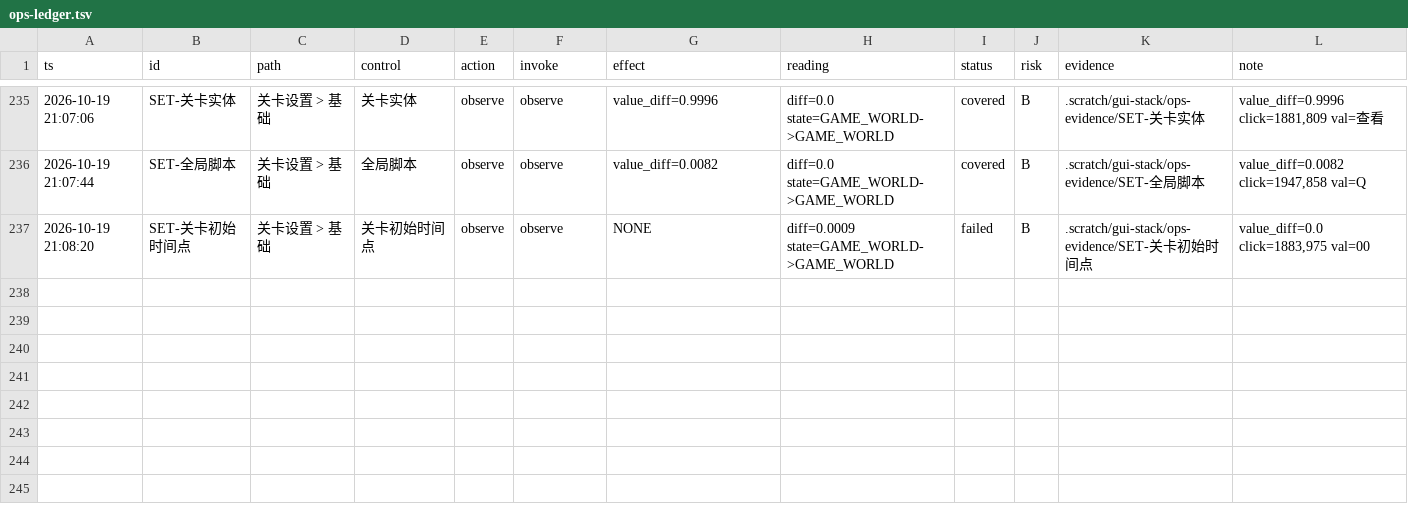
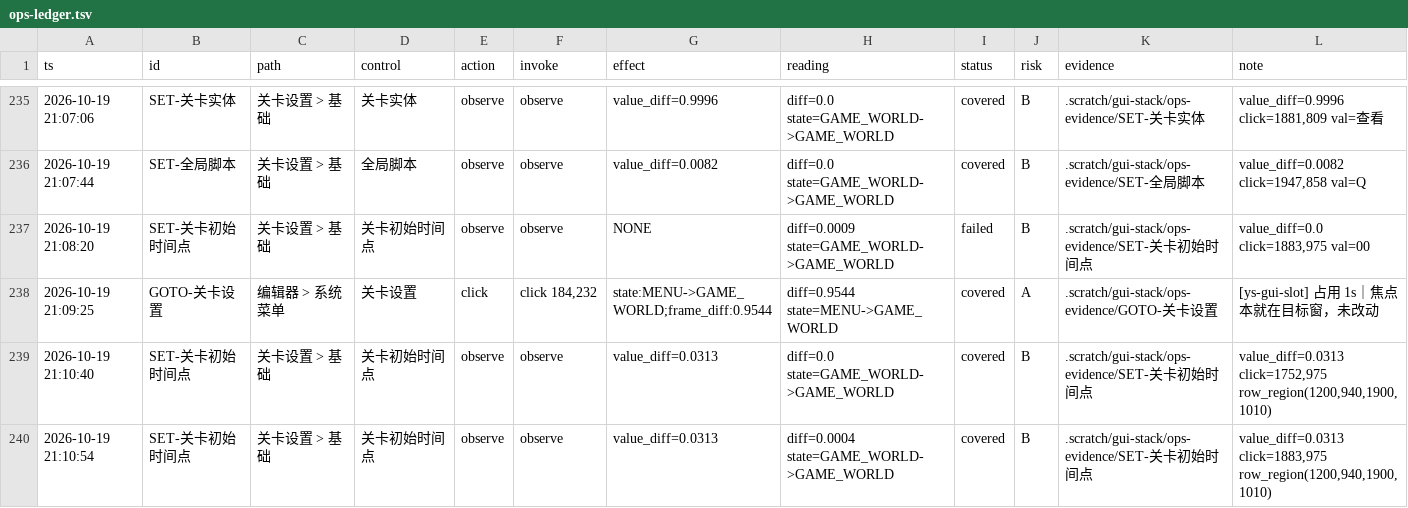
Before and after one commit to TheTouYu/genshin-ts, a TSV file: .scratch/gui-stack/ops-ledger.tsv, drawn as a sheet; only a part is shown, gaps mark what is left out.

Commit message:
时间选择器可用：三个点击位置行区 diff 均 0.0313（>0.01 阈值）
- 关卡初始时间点 之前被判 0.0，是因为 cov-field 的证据区只有 38px 高（行条带）；
  用 700x70 的行区量到 0.0313 —— 又是「证据区没框住变化」，与控制类型无关
- 台账 SET 行 covered 增到 5 条；覆盖仍 32/458，因为 关卡初始时间点 与文档分母名不对应（映射问题）

```diff
--- a/.scratch/gui-stack/ops-ledger.tsv
+++ b/.scratch/gui-stack/ops-ledger.tsv
@@ -237 +237,4 @@ ts	id	path	control	action	invoke	effect	reading	status	risk	evidence	note
 2026-10-19 21:08:20	SET-关卡初始时间点	关卡设置 > 基础	关卡初始时间点	observe	observe	NONE	diff=0.0009 state=GAME_WORLD->GAME_WORLD	failed	B	.scratch/gui-stack/ops-evidence/SET-关卡初始时间点	value_diff=0.0 click=1883,975 val=00
+2026-10-19 21:09:25	GOTO-关卡设置	编辑器 > 系统菜单	关卡设置	click	click 184,232	state:MENU->GAME_WORLD;frame_diff:0.9544	diff=0.9544 state=MENU->GAME_WORLD	covered	A	.scratch/gui-stack/ops-evidence/GOTO-关卡设置	[ys-gui-slot] 占用 1s｜焦点本就在目标窗，未改动
+2026-10-19 21:10:40	SET-关卡初始时间点	关卡设置 > 基础	关卡初始时间点	observe	observe	value_diff=0.0313	diff=0.0 state=GAME_WORLD->GAME_WORLD	covered	B	.scratch/gui-stack/ops-evidence/SET-关卡初始时间点	value_diff=0.0313 click=1752,975 row_region(1200,940,1900,1010)
+2026-10-19 21:10:54	SET-关卡初始时间点	关卡设置 > 基础	关卡初始时间点	observe	observe	value_diff=0.0313	diff=0.0004 state=GAME_WORLD->GAME_WORLD	covered	B	.scratch/gui-stack/ops-evidence/SET-关卡初始时间点	value_diff=0.0313 click=1883,975 row_region(1200,940,1900,1010)
```
